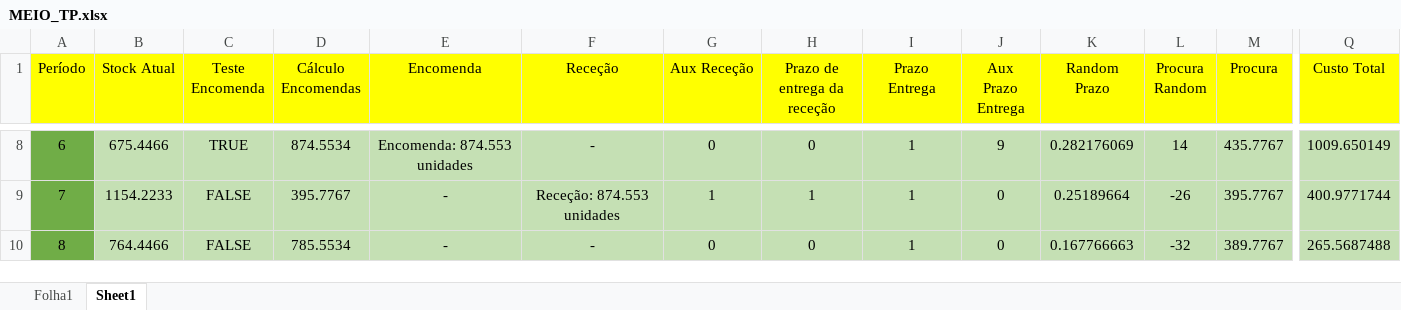
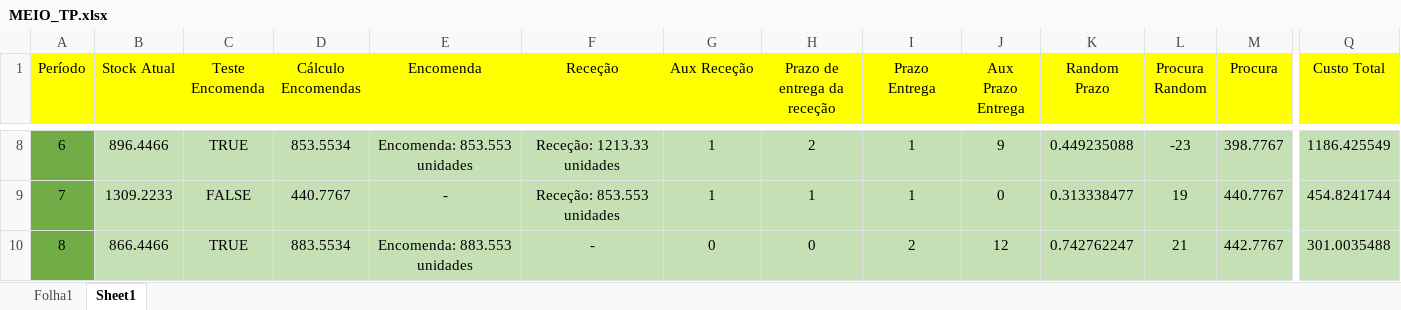
Before and after one commit to MelhorQueSVN/MEIO, an Excel workbook: Excel/MEIO_TP.xlsx, sheet Sheet1, drawn as a sheet; only a part is shown, gaps mark what is left out; values as stored, in another font and other column widths than the file's, no borders; charts and pictures not drawn; the diff covers the shown part only; the diff names each change by its address in the sheet, - before the commit and + after, or states it on an @@ line.

```diff
--- a/Excel/MEIO_TP.xlsx (sheet Sheet1)
+++ b/Excel/MEIO_TP.xlsx (sheet Sheet1)
-B8 (Stock Atual): 675.4466
+B8 (Stock Atual): 896.4466
-D8 (Cálculo Encomendas): 874.5534
+D8 (Cálculo Encomendas): 853.5534
-E8 (Encomenda): Encomenda: 874.553 unidades
+E8 (Encomenda): Encomenda: 853.553 unidades
-F8 (Receção): -
+F8 (Receção): Receção: 1213.33 unidades
-G8 (Aux Receção): 0
+G8 (Aux Receção): 1
-H8 (Prazo de entrega da receção): 0
+H8 (Prazo de entrega da receção): 2
-K8 (Random Prazo): 0.282176069
+K8 (Random Prazo): 0.449235088
-L8 (Procura Random): 14
+L8 (Procura Random): -23
-M8 (Procura): 435.7767
+M8 (Procura): 398.7767
-Q8 (Custo Total): 1009.650149
+Q8 (Custo Total): 1186.425549
-B9 (Stock Atual): 1154.2233
+B9 (Stock Atual): 1309.2233
-D9 (Cálculo Encomendas): 395.7767
+D9 (Cálculo Encomendas): 440.7767
-F9 (Receção): Receção: 874.553 unidades
+F9 (Receção): Receção: 853.553 unidades
-K9 (Random Prazo): 0.25189664
+K9 (Random Prazo): 0.313338477
-L9 (Procura Random): -26
+L9 (Procura Random): 19
-M9 (Procura): 395.7767
+M9 (Procura): 440.7767
-Q9 (Custo Total): 400.9771744
+Q9 (Custo Total): 454.8241744
-B10 (Stock Atual): 764.4466
+B10 (Stock Atual): 866.4466
-C10 (Teste Encomenda): FALSE
+C10 (Teste Encomenda): TRUE
-D10 (Cálculo Encomendas): 785.5534
+D10 (Cálculo Encomendas): 883.5534
-E10 (Encomenda): -
+E10 (Encomenda): Encomenda: 883.553 unidades
-I10 (Prazo Entrega): 1
+I10 (Prazo Entrega): 2
-J10 (Aux Prazo Entrega): 0
+J10 (Aux Prazo Entrega): 12
-K10 (Random Prazo): 0.167766663
+K10 (Random Prazo): 0.742762247
-L10 (Procura Random): -32
+L10 (Procura Random): 21
-M10 (Procura): 389.7767
+M10 (Procura): 442.7767
-Q10 (Custo Total): 265.5687488
+Q10 (Custo Total): 301.0035488
```
Also changed, not shown: 474 edited cells elsewhere in this sheet, charts or pictures.
